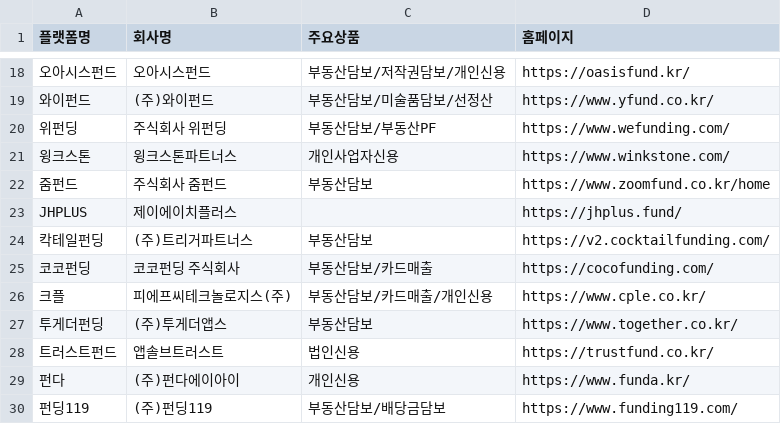
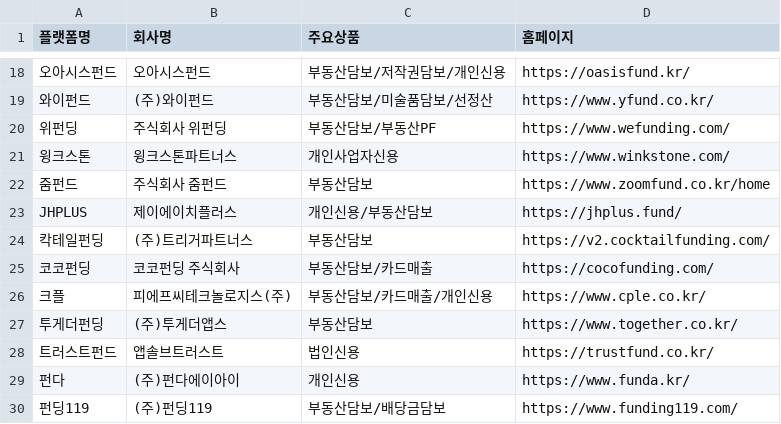
Before and after one commit to polarbearstoty00/mywts_common, a CSV file: p2pboard/company.csv, drawn as a sheet; only a part is shown, gaps mark what is left out; the diff names each change by its address in the sheet, - before the commit and + after, or states it on an @@ line.

Commit message:
Update company.csv

```diff
--- a/p2pboard/company.csv
+++ b/p2pboard/company.csv
-C23 (주요상품): (empty)
+C23 (주요상품): 개인신용/부동산담보
```
